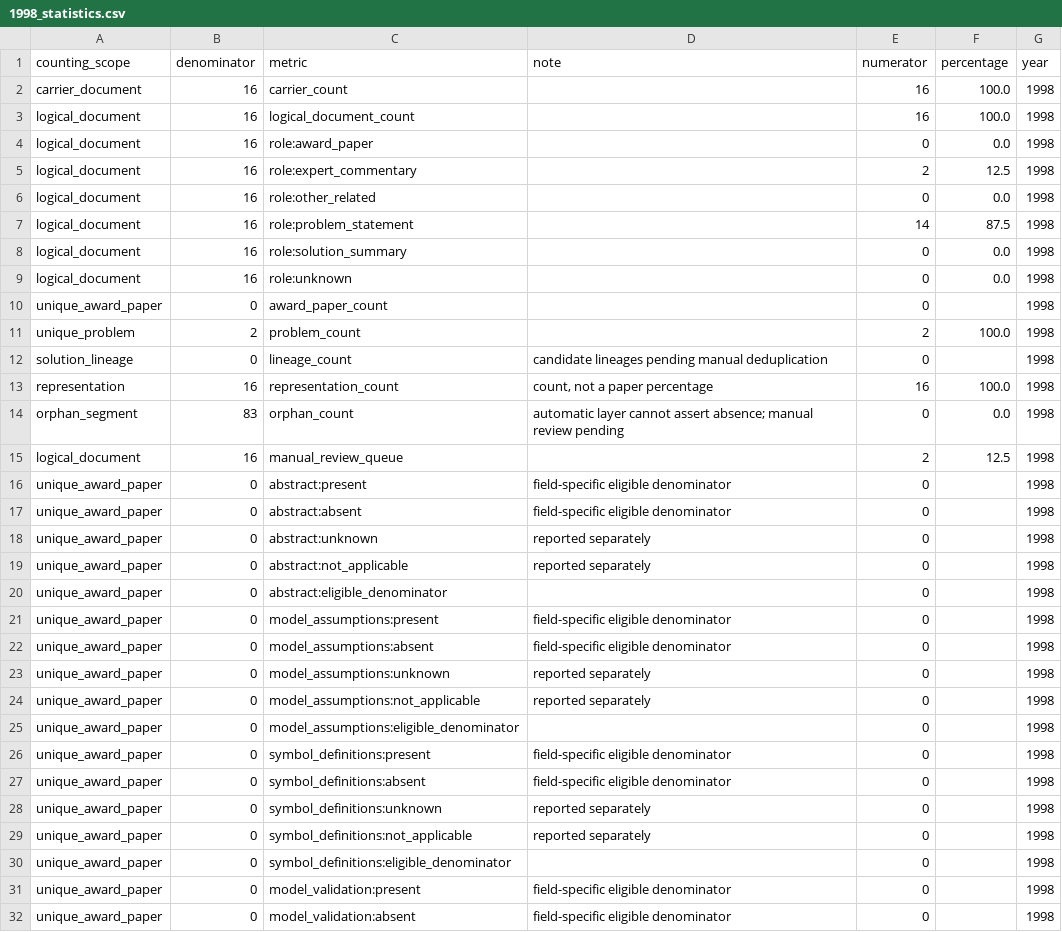
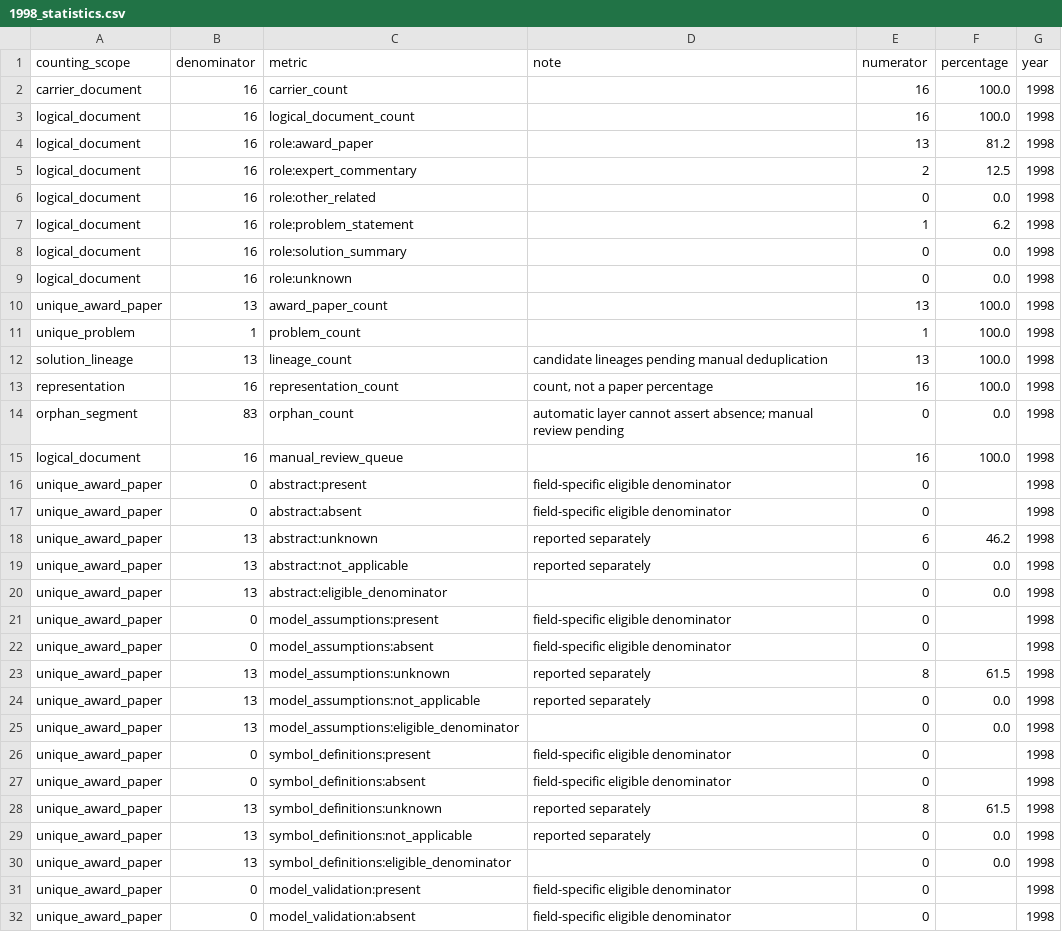
Before and after one commit to Xiaocold-B216/cumcm-modeling-Award-Collection, a CSV file: analysis-index/06_statistics/yearly/1998_statistics.csv, drawn as a sheet; only a part is shown; the diff covers the shown part only.

```diff
--- a/analysis-index/06_statistics/yearly/1998_statistics.csv
+++ b/analysis-index/06_statistics/yearly/1998_statistics.csv
@@ -3,29 +3,29 @@ carrier_document,16,carrier_count,,16,100.0,1998
 logical_document,16,logical_document_count,,16,100.0,1998
-logical_document,16,role:award_paper,,0,0.0,1998
+logical_document,16,role:award_paper,,13,81.2,1998
 logical_document,16,role:expert_commentary,,2,12.5,1998
 logical_document,16,role:other_related,,0,0.0,1998
-logical_document,16,role:problem_statement,,14,87.5,1998
+logical_document,16,role:problem_statement,,1,6.2,1998
 logical_document,16,role:solution_summary,,0,0.0,1998
 logical_document,16,role:unknown,,0,0.0,1998
-unique_award_paper,0,award_paper_count,,0,,1998
-unique_problem,2,problem_count,,2,100.0,1998
-solution_lineage,0,lineage_count,candidate lineages pending manual deduplication,0,,1998
+unique_award_paper,13,award_paper_count,,13,100.0,1998
+unique_problem,1,problem_count,,1,100.0,1998
+solution_lineage,13,lineage_count,candidate lineages pending manual deduplication,13,100.0,1998
 representation,16,representation_count,"count, not a paper percentage",16,100.0,1998
 orphan_segment,83,orphan_count,automatic layer cannot assert absence; manual review pending,0,0.0,1998
-logical_document,16,manual_review_queue,,2,12.5,1998
+logical_document,16,manual_review_queue,,16,100.0,1998
 unique_award_paper,0,abstract:present,field-specific eligible denominator,0,,1998
 unique_award_paper,0,abstract:absent,field-specific eligible denominator,0,,1998
-unique_award_paper,0,abstract:unknown,reported separately,0,,1998
-unique_award_paper,0,abstract:not_applicable,reported separately,0,,1998
-unique_award_paper,0,abstract:eligible_denominator,,0,,1998
+unique_award_paper,13,abstract:unknown,reported separately,6,46.2,1998
+unique_award_paper,13,abstract:not_applicable,reported separately,0,0.0,1998
+unique_award_paper,13,abstract:eligible_denominator,,0,0.0,1998
 unique_award_paper,0,model_assumptions:present,field-specific eligible denominator,0,,1998
 unique_award_paper,0,model_assumptions:absent,field-specific eligible denominator,0,,1998
-unique_award_paper,0,model_assumptions:unknown,reported separately,0,,1998
-unique_award_paper,0,model_assumptions:not_applicable,reported separately,0,,1998
-unique_award_paper,0,model_assumptions:eligible_denominator,,0,,1998
+unique_award_paper,13,model_assumptions:unknown,reported separately,8,61.5,1998
+unique_award_paper,13,model_assumptions:not_applicable,reported separately,0,0.0,1998
+unique_award_paper,13,model_assumptions:eligible_denominator,,0,0.0,1998
 unique_award_paper,0,symbol_definitions:present,field-specific eligible denominator,0,,1998
 unique_award_paper,0,symbol_definitions:absent,field-specific eligible denominator,0,,1998
-unique_award_paper,0,symbol_definitions:unknown,reported separately,0,,1998
-unique_award_paper,0,symbol_definitions:not_applicable,reported separately,0,,1998
-unique_award_paper,0,symbol_definitions:eligible_denominator,,0,,1998
+unique_award_paper,13,symbol_definitions:unknown,reported separately,8,61.5,1998
+unique_award_paper,13,symbol_definitions:not_applicable,reported separately,0,0.0,1998
+unique_award_paper,13,symbol_definitions:eligible_denominator,,0,0.0,1998
 unique_award_paper,0,model_validation:present,field-specific eligible denominator,0,,1998
```
Also changed, not shown: 70 edited cells elsewhere in this file, analysis-index/02_documents/1998_carrier_manifest.csv, analysis-index/02_documents/1998_logical_document_manifest.csv, 50 other files.
